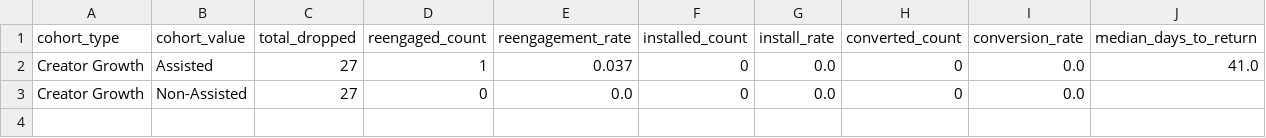
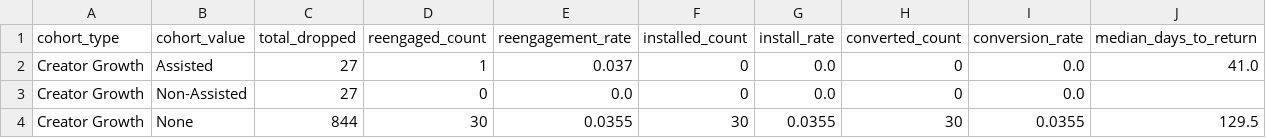
Before and after one commit to asmith-cmyk/dropped-onboards-analysis, a CSV file: outputs/creator_growth_analysis.csv, drawn as a sheet.

```diff
--- a/outputs/creator_growth_analysis.csv
+++ b/outputs/creator_growth_analysis.csv
@@ -3 +3,2 @@ Creator Growth,Assisted,27,1,0.037,0,0.0,0,0.0,41.0
 Creator Growth,Non-Assisted,27,0,0.0,0,0.0,0,0.0,
+Creator Growth,None,844,30,0.0355,30,0.0355,30,0.0355,129.5
```
Also changed, not shown: outputs/cadence_analysis.csv, outputs/cancellation_reason_analysis.csv, 17 other files.
